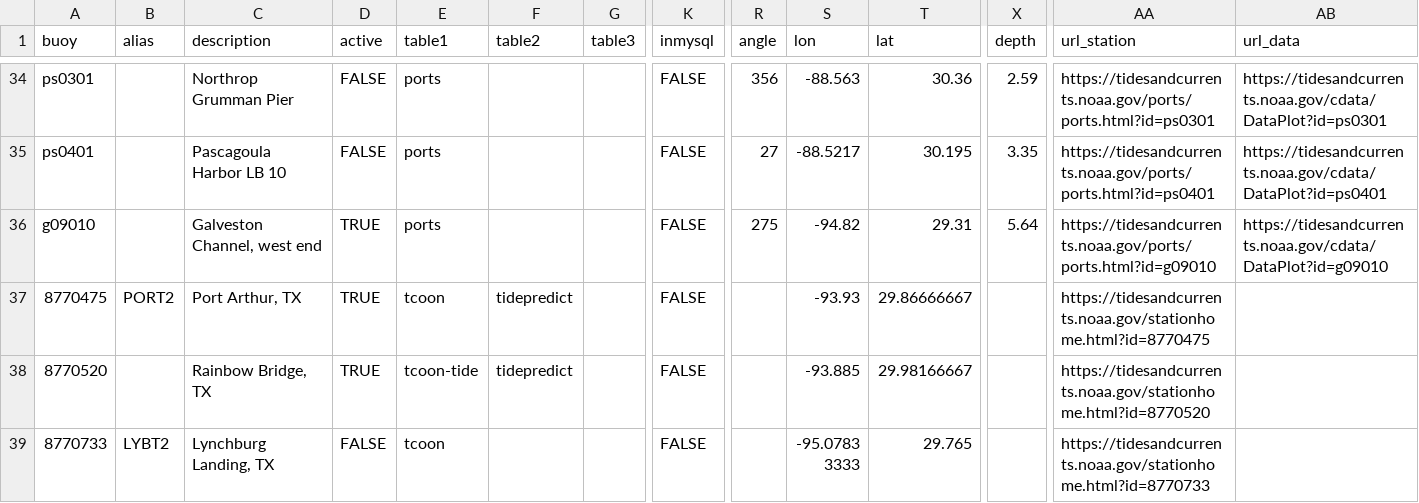
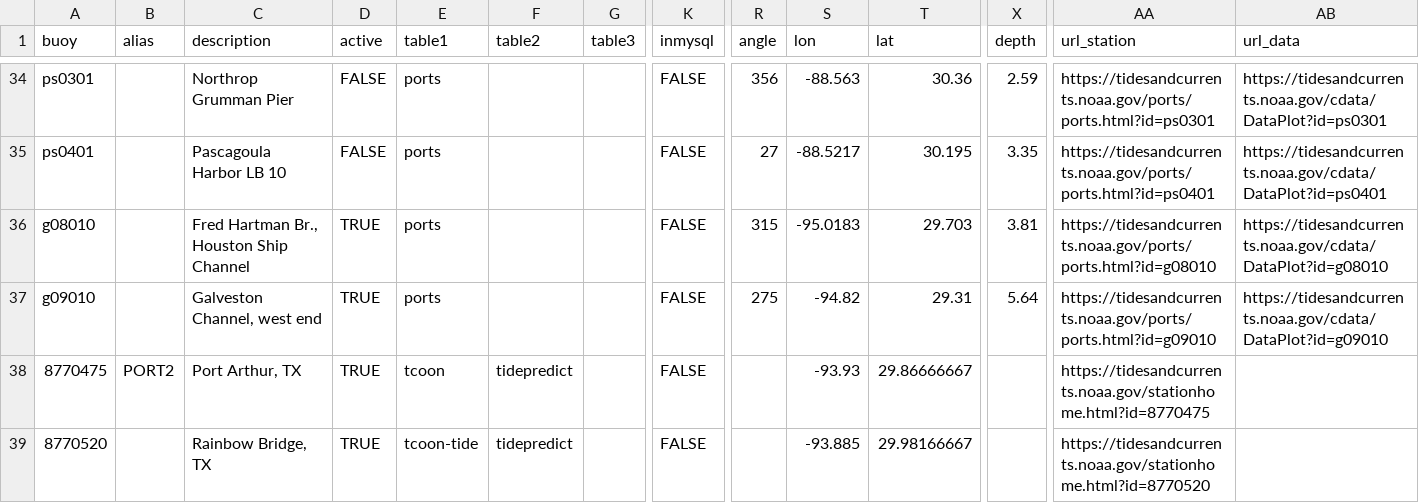
Before and after one commit to kthyng/tabswebsite, a CSV file: includes/buoys.csv, drawn as a sheet; only a part is shown, gaps mark what is left out; the shorter side is filled out with more unchanged rows; rows hold the shown columns only; the diff names each change by its address in the sheet, - before the commit and + after, or states it on an @@ line.

Commit message:
working on adding g08010

```diff
--- a/includes/buoys.csv
+++ b/includes/buoys.csv
+row 36: g08010 |  | Fred Hartman Br., Houston Ship Channel | TRUE | ports |  |  | FALSE | 315 | -95.0183 | 29.703 | 3.81 | https://tidesandcurrents.noaa.gov/ports/ports.html?id=g08010 | https://tidesandcurrents.noaa.gov/cdata/DataPlot?id=g08010
```
